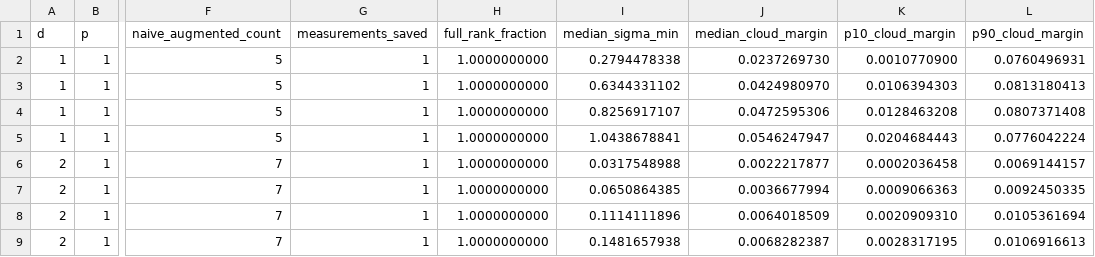
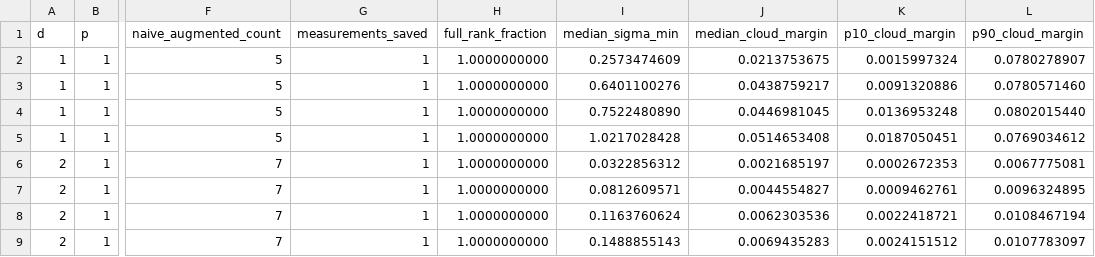
Before and after one commit to dvlahek/finite-nuisance-identifiability, a CSV file: results/global_scaling_stress.csv, drawn as a sheet; only a part is shown, gaps mark what is left out; the diff covers the shown part only; the diff names each change by its address in the sheet, - before the commit and + after, or states it on an @@ line.

```diff
--- a/results/global_scaling_stress.csv
+++ b/results/global_scaling_stress.csv
-I2 (median_sigma_min): 0.2794478338
+I2 (median_sigma_min): 0.2573474609
-J2 (median_cloud_margin): 0.0237269730
+J2 (median_cloud_margin): 0.0213753675
-K2 (p10_cloud_margin): 0.0010770900
+K2 (p10_cloud_margin): 0.0015997324
-L2 (p90_cloud_margin): 0.0760496931
+L2 (p90_cloud_margin): 0.0780278907
-I3 (median_sigma_min): 0.6344331102
+I3 (median_sigma_min): 0.6401100276
-J3 (median_cloud_margin): 0.0424980970
+J3 (median_cloud_margin): 0.0438759217
-K3 (p10_cloud_margin): 0.0106394303
+K3 (p10_cloud_margin): 0.0091320886
-L3 (p90_cloud_margin): 0.0813180413
+L3 (p90_cloud_margin): 0.0780571460
-I4 (median_sigma_min): 0.8256917107
+I4 (median_sigma_min): 0.7522480890
-J4 (median_cloud_margin): 0.0472595306
+J4 (median_cloud_margin): 0.0446981045
-K4 (p10_cloud_margin): 0.0128463208
+K4 (p10_cloud_margin): 0.0136953248
-L4 (p90_cloud_margin): 0.0807371408
+L4 (p90_cloud_margin): 0.0802015440
-I5 (median_sigma_min): 1.0438678841
+I5 (median_sigma_min): 1.0217028428
-J5 (median_cloud_margin): 0.0546247947
+J5 (median_cloud_margin): 0.0514653408
-K5 (p10_cloud_margin): 0.0204684443
+K5 (p10_cloud_margin): 0.0187050451
-L5 (p90_cloud_margin): 0.0776042224
+L5 (p90_cloud_margin): 0.0769034612
-I6 (median_sigma_min): 0.0317548988
+I6 (median_sigma_min): 0.0322856312
-J6 (median_cloud_margin): 0.0022217877
+J6 (median_cloud_margin): 0.0021685197
-K6 (p10_cloud_margin): 0.0002036458
+K6 (p10_cloud_margin): 0.0002672353
-L6 (p90_cloud_margin): 0.0069144157
+L6 (p90_cloud_margin): 0.0067775081
-I7 (median_sigma_min): 0.0650864385
+I7 (median_sigma_min): 0.0812609571
-J7 (median_cloud_margin): 0.0036677994
+J7 (median_cloud_margin): 0.0044554827
-K7 (p10_cloud_margin): 0.0009066363
+K7 (p10_cloud_margin): 0.0009462761
-L7 (p90_cloud_margin): 0.0092450335
+L7 (p90_cloud_margin): 0.0096324895
-I8 (median_sigma_min): 0.1114111896
+I8 (median_sigma_min): 0.1163760624
-J8 (median_cloud_margin): 0.0064018509
+J8 (median_cloud_margin): 0.0062303536
-K8 (p10_cloud_margin): 0.0020909310
+K8 (p10_cloud_margin): 0.0022418721
-L8 (p90_cloud_margin): 0.0105361694
+L8 (p90_cloud_margin): 0.0108467194
-I9 (median_sigma_min): 0.1481657938
+I9 (median_sigma_min): 0.1488855143
-J9 (median_cloud_margin): 0.0068282387
+J9 (median_cloud_margin): 0.0069435283
-K9 (p10_cloud_margin): 0.0028317195
+K9 (p10_cloud_margin): 0.0024151512
-L9 (p90_cloud_margin): 0.0106916613
+L9 (p90_cloud_margin): 0.0107783097
```
Also changed, not shown: 56 edited cells elsewhere in this file.
